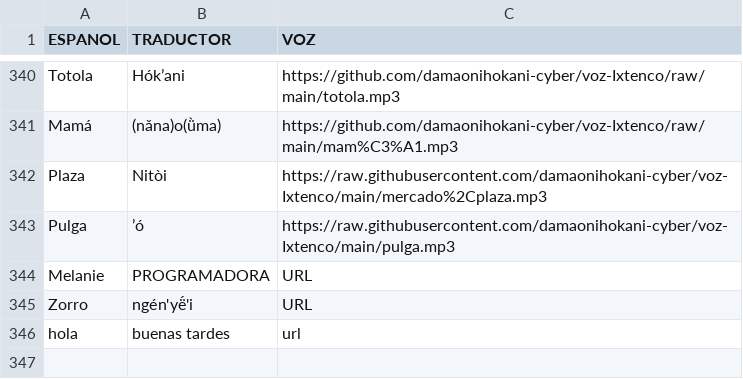
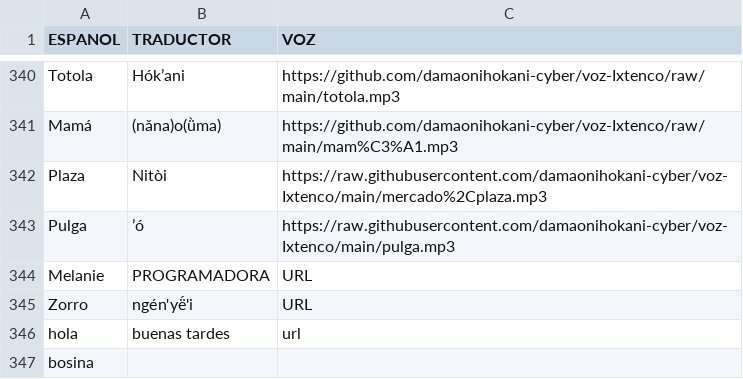
Before and after one commit to damaonihokani-cyber/diccionario, a TSV file: hoja2.tsv, drawn as a sheet; only a part is shown, gaps mark what is left out.

Commit message:
Actualización con BOM UTF-8 para Ñaño Otomí - 2026-03-17T03:23:16.213Z

```diff
--- a/hoja2.tsv
+++ b/hoja2.tsv
@@ -346 +346,2 @@ Zorro	ngén'yë́'i	URL
 hola	buenas tardes	url
+bosina		
```
